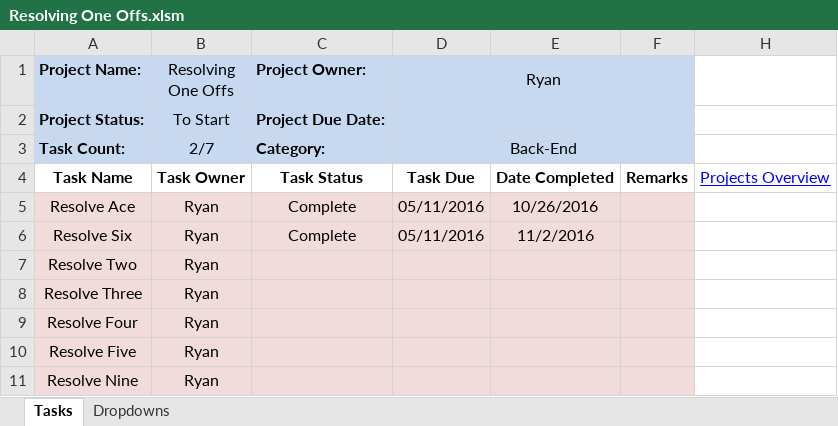
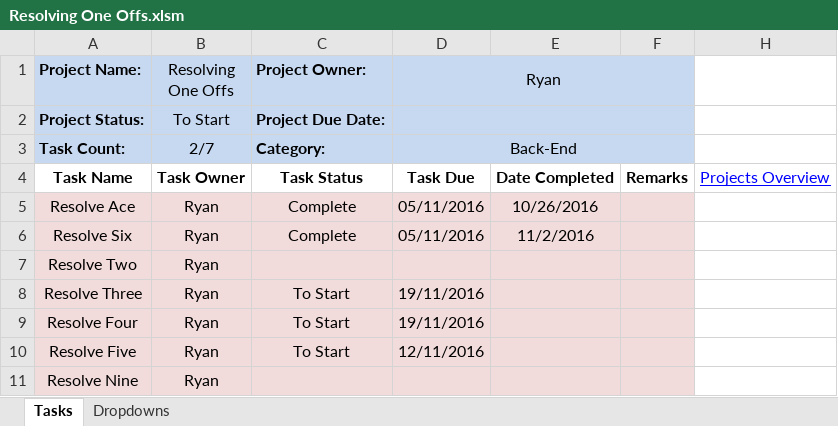
Before and after one commit to cuttle-cards/cuttle, an Excel workbook: Cuttle Agenda/Resolving One Offs.xlsm, sheet Tasks, drawn as a sheet; values as stored, in another font and other column widths than the file's, no borders; conditional formats not drawn; the diff names each change by its address in the sheet, - before the commit and + after, or states it on an @@ line.

```diff
--- a/Cuttle Agenda/Resolving One Offs.xlsm (sheet Tasks)
+++ b/Cuttle Agenda/Resolving One Offs.xlsm (sheet Tasks)
-C8:C10 (Project Owner:): (empty)
+C8:C10 (Project Owner:): To Start
-D8:D9 (Ryan): (empty)
+D8:D9 (Ryan): 19/11/2016
-D10 (Ryan): (empty)
+D10 (Ryan): 12/11/2016
```
Also changed, not shown: Cuttle Agenda/Game Logic.xlsm, Cuttle Agenda/Game View.xlsm, 5 other files.
